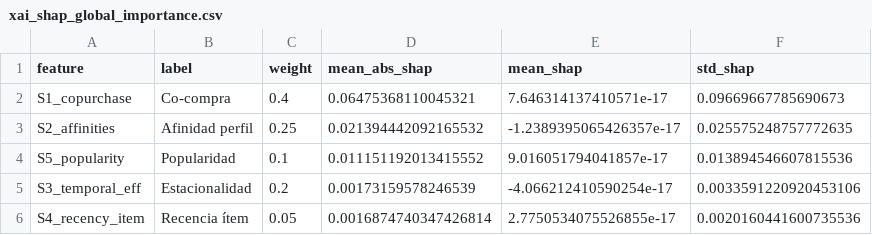
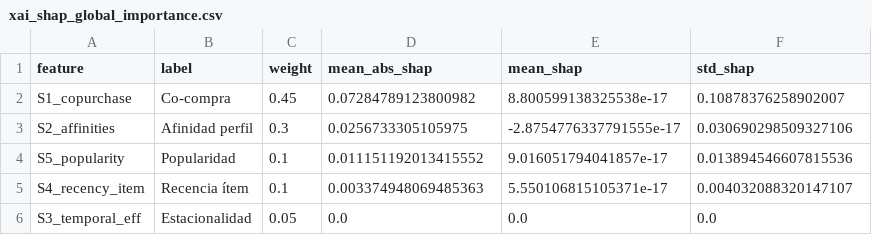
Before and after one commit to fyasnig/tesis-recsys-explicable, a CSV file: xai_shap_global_importance.csv, drawn as a sheet.

```diff
--- a/xai_shap_global_importance.csv
+++ b/xai_shap_global_importance.csv
@@ -1,6 +1,6 @@
 feature,label,weight,mean_abs_shap,mean_shap,std_shap
-S1_copurchase,Co-compra,0.4,0.06475368110045321,7.646314137410571e-17,0.09669667785690673
-S2_affinities,Afinidad perfil,0.25,0.021394442092165532,-1.2389395065426357e-17,0.025575248757772635
+S1_copurchase,Co-compra,0.45,0.07284789123800982,8.800599138325538e-17,0.10878376258902007
+S2_affinities,Afinidad perfil,0.3,0.0256733305105975,-2.8754776337791555e-17,0.030690298509327106
 S5_popularity,Popularidad,0.1,0.011151192013415552,9.016051794041857e-17,0.013894546607815536
-S3_temporal_eff,Estacionalidad,0.2,0.00173159578246539,-4.066212410590254e-17,0.0033591220920453106
-S4_recency_item,Recencia ítem,0.05,0.0016874740347426814,2.7750534075526855e-17,0.0020160441600735536
+S4_recency_item,Recencia ítem,0.1,0.003374948069485363,5.550106815105371e-17,0.004032088320147107
+S3_temporal_eff,Estacionalidad,0.05,0.0,0.0,0.0
```
Also changed, not shown: xai_score_calibration.csv, xai_shap_signal_correlation.csv, 1 other file.
